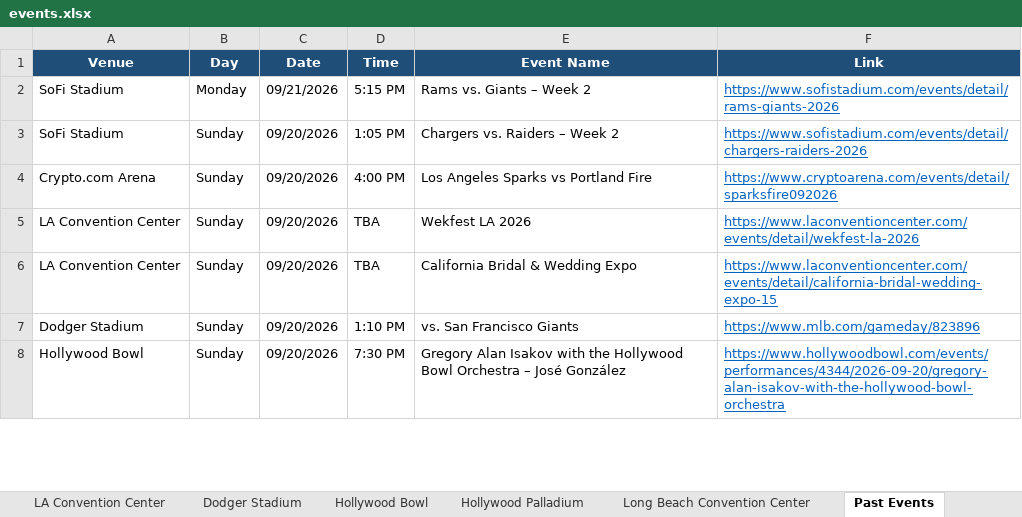
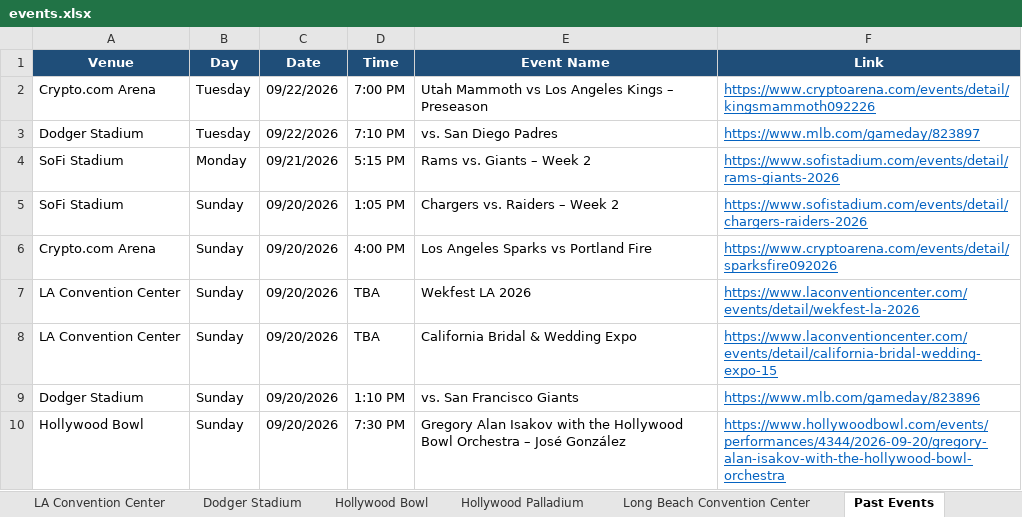
Before and after one commit to hannahlee-vzw/southern_california_events, an Excel workbook: docs/events.xlsx, sheet Past Events, drawn as a sheet; only a part is shown; values as stored, in another font and other column widths than the file's, no borders; the diff names each change by its address in the sheet, - before the commit and + after, or states it on an @@ line.

```diff
--- a/docs/events.xlsx (sheet Past Events)
+++ b/docs/events.xlsx (sheet Past Events)
+row 2: Crypto.com Arena | Tuesday | 09/22/2026 | 7:00 PM | Utah Mammoth vs Los Angeles Kings – Preseason | https://www.cryptoarena.com/events/detail/kingsmammoth092226
+row 3: Dodger Stadium | Tuesday | 09/22/2026 | 7:10 PM | vs. San Diego Padres | https://www.mlb.com/gameday/823897
```
Also changed, not shown: sheet LA Convention Center, sheet Crypto.com Arena, sheet Dodger Stadium, sheet Hollywood Palladium, 3 other files.
